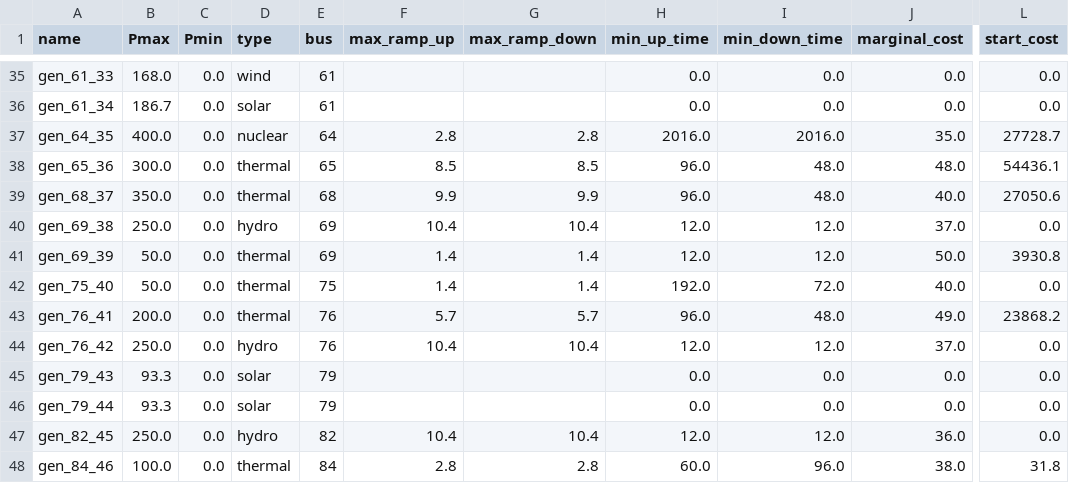
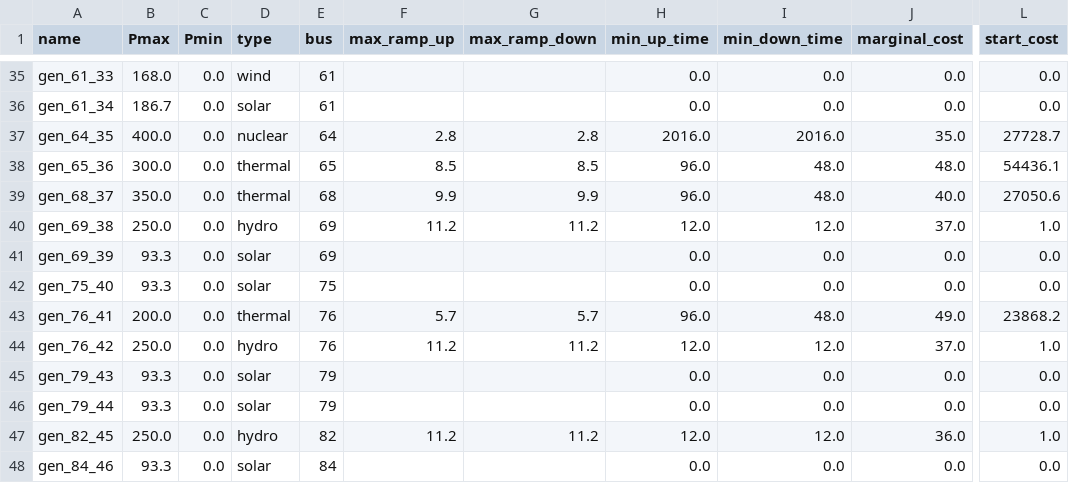
Before and after one commit to Grid2op/chronix2grid, a CSV file: getting_started/example/input/generation/case118_l2rpn_wcci_benjamin/prods_charac.csv, drawn as a sheet; only a part is shown, gaps mark what is left out; the diff covers the shown part only; the diff names each change by its address in the sheet, - before the commit and + after, or states it on an @@ line.

```diff
--- a/getting_started/example/input/generation/case118_l2rpn_wcci_benjamin/prods_charac.csv
+++ b/getting_started/example/input/generation/case118_l2rpn_wcci_benjamin/prods_charac.csv
-F40 (max_ramp_up): 10.4
+F40 (max_ramp_up): 11.2
-G40 (max_ramp_down): 10.4
+G40 (max_ramp_down): 11.2
-L40 (start_cost): 0.0
+L40 (start_cost): 1.0
-B41:B42 (Pmax): 50.0
+B41:B42 (Pmax): 93.3
-D41:D42 (type): thermal
+D41:D42 (type): solar
-F41:F42 (max_ramp_up): 1.4
+F41:F42 (max_ramp_up): (empty)
-G41:G42 (max_ramp_down): 1.4
+G41:G42 (max_ramp_down): (empty)
-H41 (min_up_time): 12.0
+H41 (min_up_time): 0.0
-I41 (min_down_time): 12.0
+I41 (min_down_time): 0.0
-J41 (marginal_cost): 50.0
+J41 (marginal_cost): 0.0
-L41 (start_cost): 3930.8
+L41 (start_cost): 0.0
-H42 (min_up_time): 192.0
+H42 (min_up_time): 0.0
-I42 (min_down_time): 72.0
+I42 (min_down_time): 0.0
-J42 (marginal_cost): 40.0
+J42 (marginal_cost): 0.0
-F44 (max_ramp_up): 10.4
+F44 (max_ramp_up): 11.2
-G44 (max_ramp_down): 10.4
+G44 (max_ramp_down): 11.2
-L44 (start_cost): 0.0
+L44 (start_cost): 1.0
-F47 (max_ramp_up): 10.4
+F47 (max_ramp_up): 11.2
-G47 (max_ramp_down): 10.4
+G47 (max_ramp_down): 11.2
-L47 (start_cost): 0.0
+L47 (start_cost): 1.0
-B48 (Pmax): 100.0
+B48 (Pmax): 93.3
-D48 (type): thermal
+D48 (type): solar
-F48 (max_ramp_up): 2.8
+F48 (max_ramp_up): (empty)
-G48 (max_ramp_down): 2.8
+G48 (max_ramp_down): (empty)
-H48 (min_up_time): 60.0
+H48 (min_up_time): 0.0
-I48 (min_down_time): 96.0
+I48 (min_down_time): 0.0
-J48 (marginal_cost): 38.0
+J48 (marginal_cost): 0.0
-L48 (start_cost): 31.8
+L48 (start_cost): 0.0
```
Also changed, not shown: 145 edited cells elsewhere in this file, getting_started/example/custom/input/generation/case118_l2rpn_wcci_benjamin/prods_charac.csv, 8 other files.
